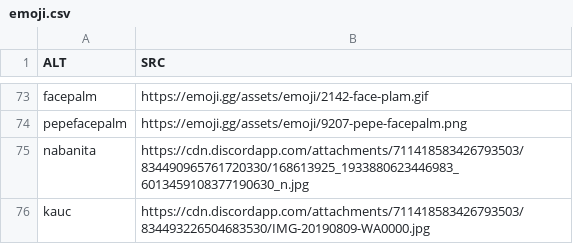
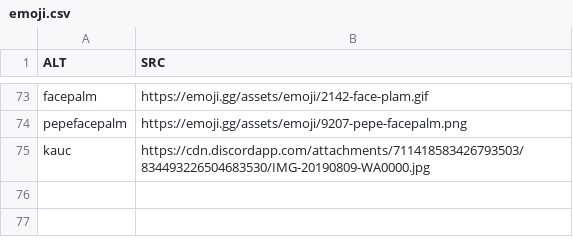
Before and after one commit to muKaustav/access-discord-bot, a CSV file: emoji.csv, drawn as a sheet; only a part is shown, gaps mark what is left out.

Commit message:
edit

```diff
--- a/emoji.csv
+++ b/emoji.csv
@@ -74,3 +74,2 @@ facepalm,https://emoji.gg/assets/emoji/2142-face-plam.gif
 pepefacepalm,https://emoji.gg/assets/emoji/9207-pepe-facepalm.png
-nabanita,https://cdn.discordapp.com/attachments/711418583426793503/834490965761720330/168613925_1933880623446983_6013459108377190630_n.jpg
 kauc,https://cdn.discordapp.com/attachments/711418583426793503/834493226504683530/IMG-20190809-WA0000.jpg
```
